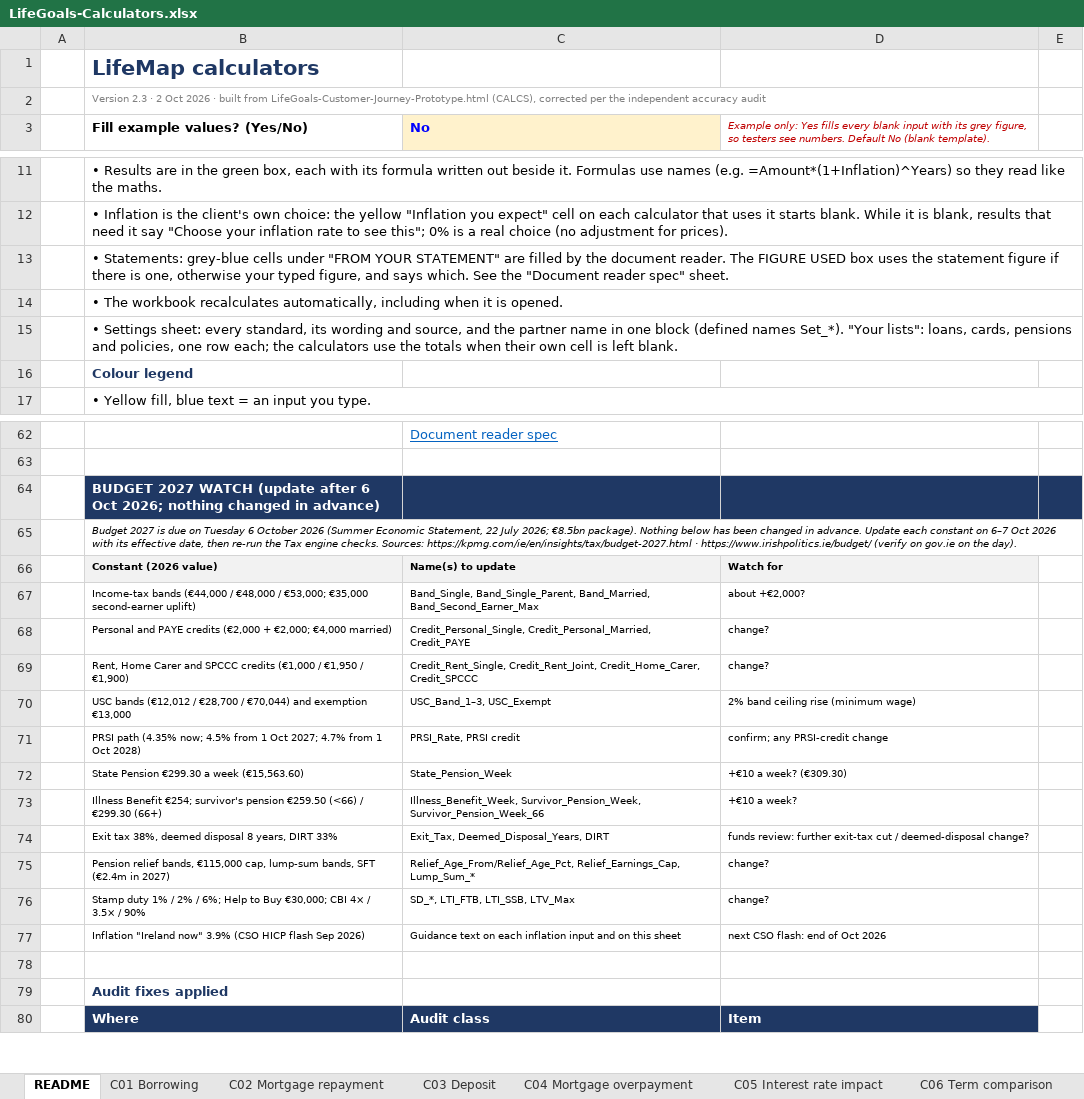
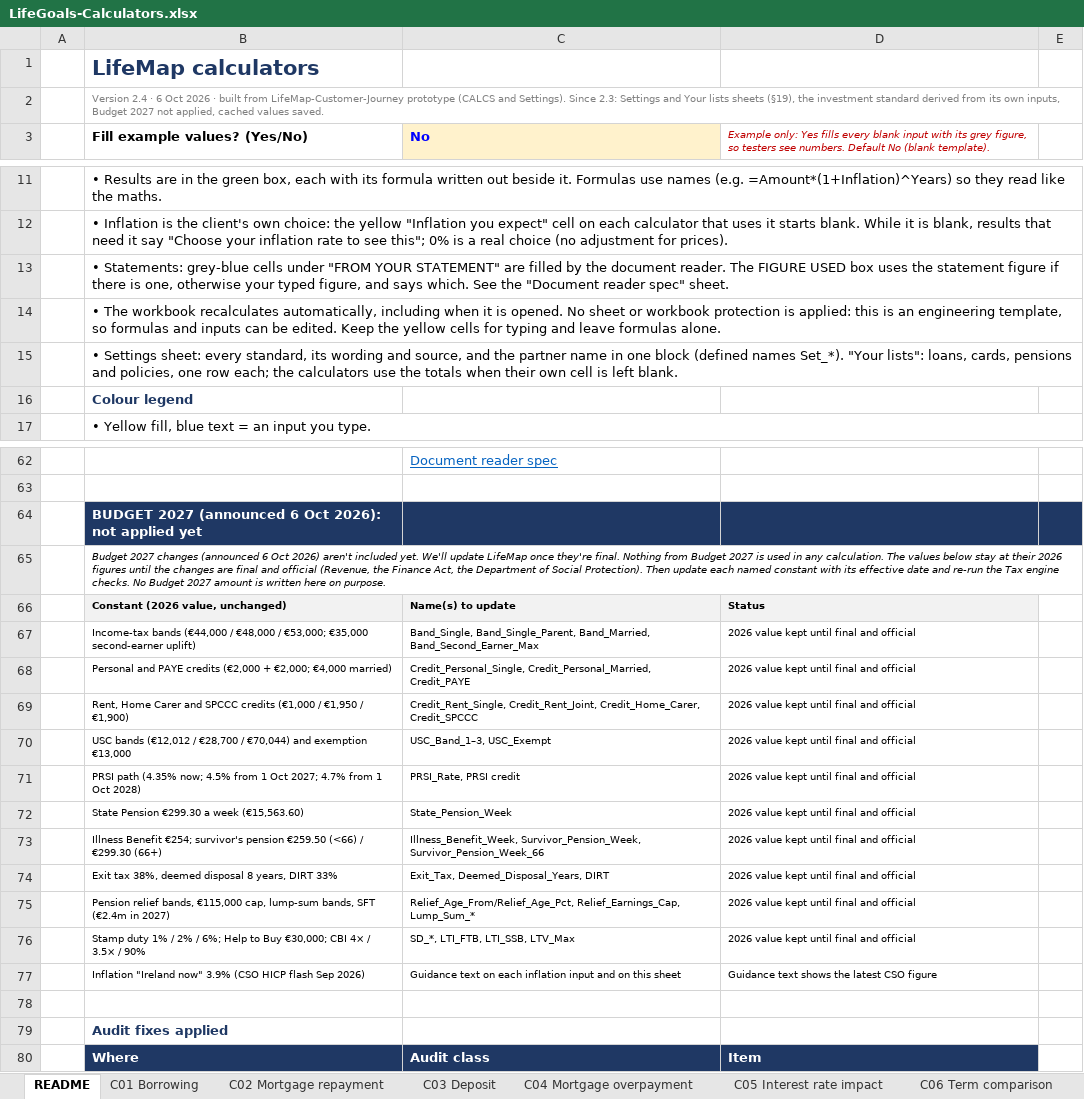
Before and after one commit to poojatirupati21-code/lifegoals-prototype, an Excel workbook: deliverables/LifeGoals-Calculators.xlsx, sheet README, drawn as a sheet; only a part is shown, gaps mark what is left out; values as stored, in another font and other column widths than the file's, no borders; removed rows and columns are numbered as before the commit, all else as after; the diff names each change by its address in the sheet, - before the commit and + after, or states it on an @@ line.

```diff
--- a/deliverables/LifeGoals-Calculators.xlsx (sheet README)
+++ b/deliverables/LifeGoals-Calculators.xlsx (sheet README)
-B2: Version 2.3 · 2 Oct 2026 · built from LifeGoals-Customer-Journey-Prototype.html (CALCS), corrected per the independent accuracy audit
+B2: Version 2.4 · 6 Oct 2026 · built from LifeMap-Customer-Journey prototype (CALCS and Settings). Since 2.3: Settings and Your lists sheets (§19), the investment standard derived from its own inputs, Budget 2027 not applied, cached values saved.
-B14: …is opened.
+B14: …is opened. No sheet or workbook protection is applied: this is an engineering template, so formulas and inputs can be edited. Keep the yellow cells for typing and leave formulas alone.
-B64: BUDGET 2027 WATCH (update after 6 Oct 2026; nothing changed in advance)
+B64: BUDGET 2027 (announced 6 Oct 2026): not applied yet
-B65: Budget 2027 is due on Tuesday 6 October 2026 (Summer Economic Statement, 22 July 2026; €8.5bn package). Nothing below has been changed in advance. Update each constant on 6–7 Oct 2026 with its effective date, then re-run the Tax engine checks. Sources: https://kpmg.com/ie/en/insights/tax/budget-2027.html · https://www.irishpolitics.ie/budget/ (verify on gov.ie on the day).
+B65: Budget 2027 changes (announced 6 Oct 2026) aren't included yet. We'll update LifeMap once they're final. Nothing from Budget 2027 is used in any calculation. The values below stay at their 2026 figures until the changes are final and official (Revenue, the Finance Act, the Department of Social Protection). Then update each named constant with its effective date and re-run the Tax engine checks. No Budget 2027 amount is written here on purpose.
-row 66:  | Constant (2026 value) | Name(s) to update | Watch for
+row 66:  | Constant (2026 value, unchanged) | Name(s) to update | Status
-D67: about +€2,000?
+D67: 2026 value kept until final and official
-D68:D69: change?
+D68:D69: 2026 value kept until final and official
-D70: 2% band ceiling rise (minimum wage)
+D70: 2026 value kept until final and official
-D71: confirm; any PRSI-credit change
+D71: 2026 value kept until final and official
-D72: +€10 a week? (€309.30)
+D72: 2026 value kept until final and official
-D73: +€10 a week?
+D73: 2026 value kept until final and official
-D74: funds review: further exit-tax cut / deemed-disposal change?
+D74: 2026 value kept until final and official
-D75:D76: change?
+D75:D76: 2026 value kept until final and official
-D77: next CSO flash: end of Oct 2026
+D77: Guidance text shows the latest CSO figure
```
Also changed, not shown: sheet Settings, sheet Assumptions, 2 other files.
